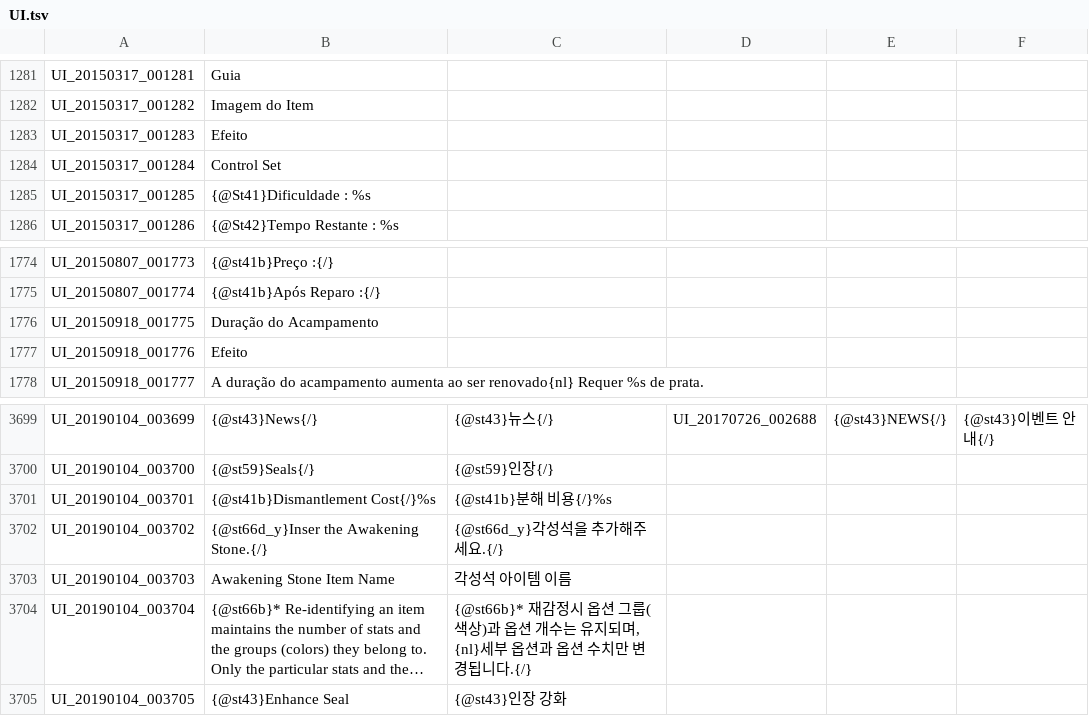
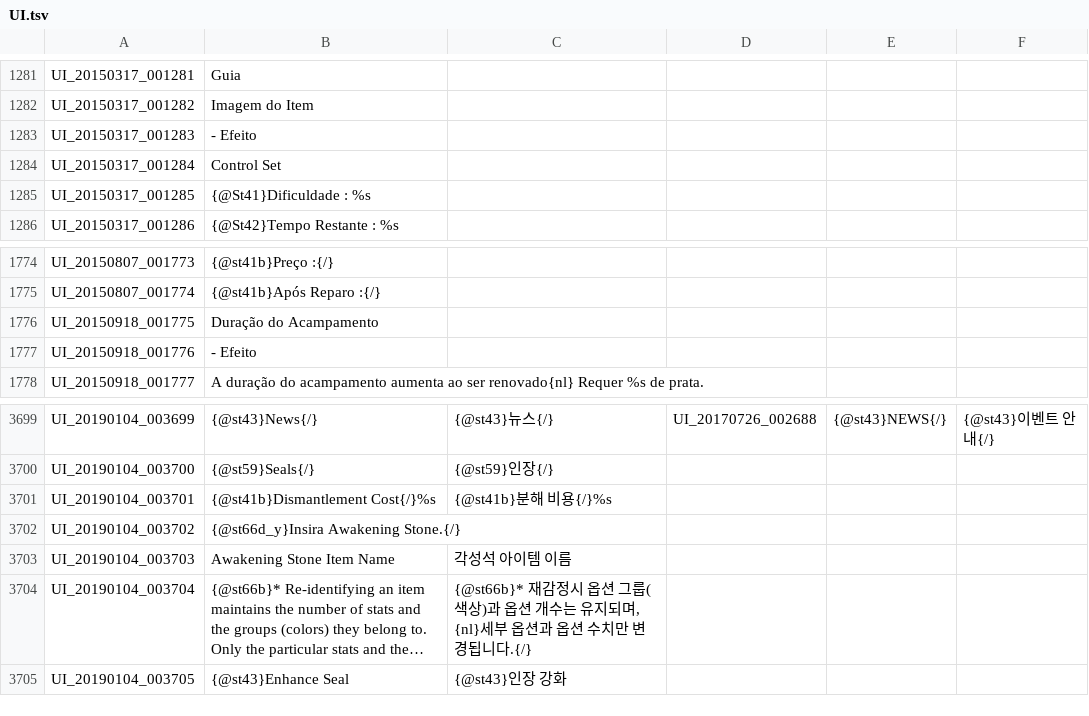
Before and after one commit to Treeofsavior/PortugueseTranslation, a TSV file: UI.tsv, drawn as a sheet; only a part is shown, gaps mark what is left out; long unchanged cells end in ….

```diff
--- a/UI.tsv
+++ b/UI.tsv
@@ -1282,3 +1282,3 @@ UI_20150317_001281	Guia
 UI_20150317_001282	Imagem do Item
-UI_20150317_001283	Efeito
+UI_20150317_001283	 - Efeito
 UI_20150317_001284	Control Set
@@ -1776,3 +1776,3 @@ UI_20150807_001774	{@st41b}Após Reparo :{/}
 UI_20150918_001775	Duração do Acampamento
-UI_20150918_001776	Efeito
+UI_20150918_001776	 - Efeito
 UI_20150918_001777	A duração do acampamento aumenta ao ser renovado{nl} Requer %s de prata.
@@ -3701,3 +3701,3 @@ UI_20190104_003700	{@st59}Seals{/}	{@st59}인장{/}
 UI_20190104_003701	{@st41b}Dismantlement Cost{/}%s	{@st41b}분해 비용{/}%s			
-UI_20190104_003702	{@st66d_y}Inser the Awakening Stone.{/}	{@st66d_y}각성석을 추가해주세요.{/}			
+UI_20190104_003702	{@st66d_y}Insira Awakening Stone.{/}
 UI_20190104_003703	Awakening Stone Item Name	각성석 아이템 이름			
```
Also changed, not shown: INTL.tsv, 4 other files.
